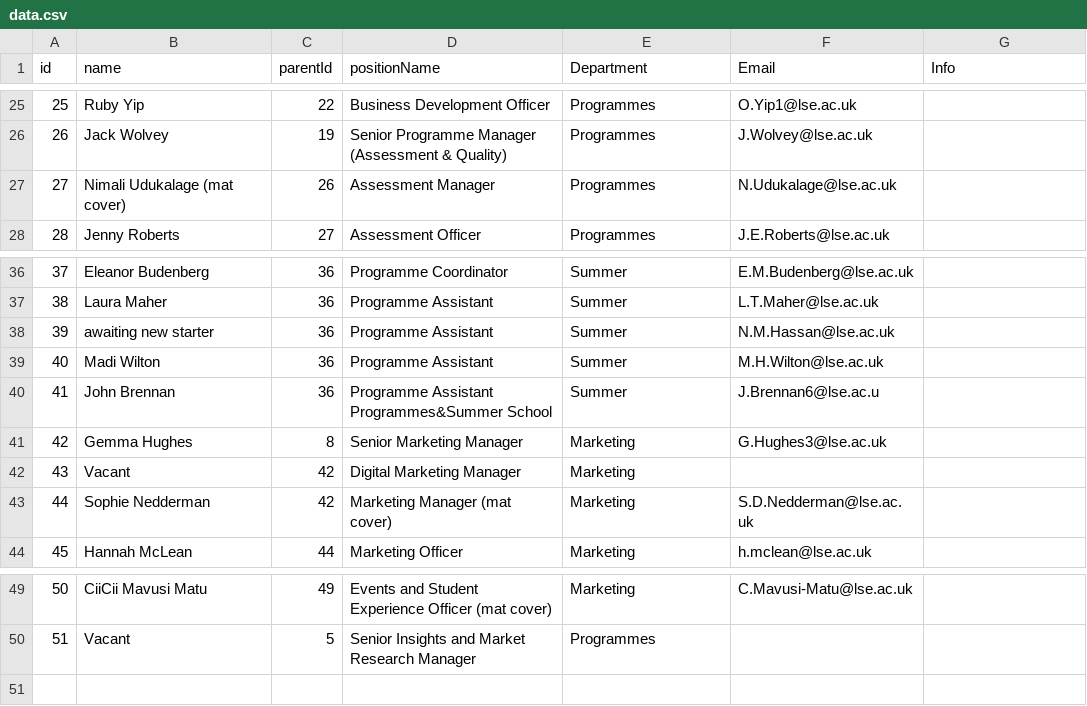
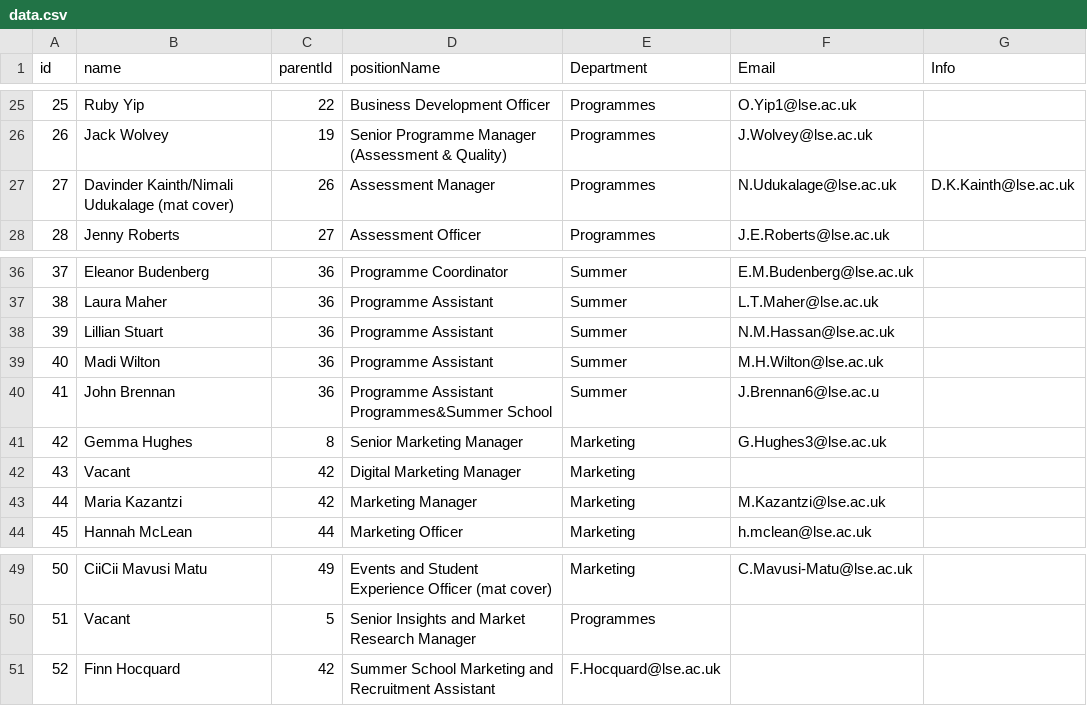
Before and after one commit to ExtendedEducation/org-chart, a CSV file: misc/data.csv, drawn as a sheet; only a part is shown, gaps mark what is left out.

Commit message:
Update data.csv

```diff
--- a/misc/data.csv
+++ b/misc/data.csv
@@ -26,3 +26,3 @@ id,name,parentId,positionName,Department,Email,Info
 26,Jack Wolvey,19,Senior Programme Manager (Assessment & Quality),Programmes,J.Wolvey@lse.ac.uk,
-27,Nimali Udukalage (mat cover),26,Assessment Manager,Programmes,N.Udukalage@lse.ac.uk,
+27,Davinder Kainth/Nimali Udukalage (mat cover),26,Assessment Manager,Programmes,N.Udukalage@lse.ac.uk,D.K.Kainth@lse.ac.uk,
 28,Jenny Roberts,27,Assessment Officer,Programmes,J.E.Roberts@lse.ac.uk,
@@ -37,3 +37,3 @@ id,name,parentId,positionName,Department,Email,Info
 38,Laura Maher,36,Programme Assistant,Summer,L.T.Maher@lse.ac.uk,
-39,awaiting new starter,36,Programme Assistant,Summer,N.M.Hassan@lse.ac.uk,
+39,Lillian Stuart,36,Programme Assistant,Summer,N.M.Hassan@lse.ac.uk,
 40,Madi Wilton,36,Programme Assistant,Summer,M.H.Wilton@lse.ac.uk,
@@ -42,3 +42,3 @@ id,name,parentId,positionName,Department,Email,Info
 43,Vacant,42,Digital Marketing Manager,Marketing,,
-44,Sophie Nedderman,42,Marketing Manager (mat cover),Marketing,S.D.Nedderman@lse.ac.uk,
+44,Maria Kazantzi,42,Marketing Manager,Marketing,M.Kazantzi@lse.ac.uk,
 45,Hannah McLean,44,Marketing Officer,Marketing,h.mclean@lse.ac.uk,
@@ -50 +50,2 @@ id,name,parentId,positionName,Department,Email,Info
 51,Vacant,5,Senior Insights and Market Research Manager,Programmes
+52,Finn Hocquard,42,Summer School Marketing and Recruitment Assistant,F.Hocquard@lse.ac.uk
```
